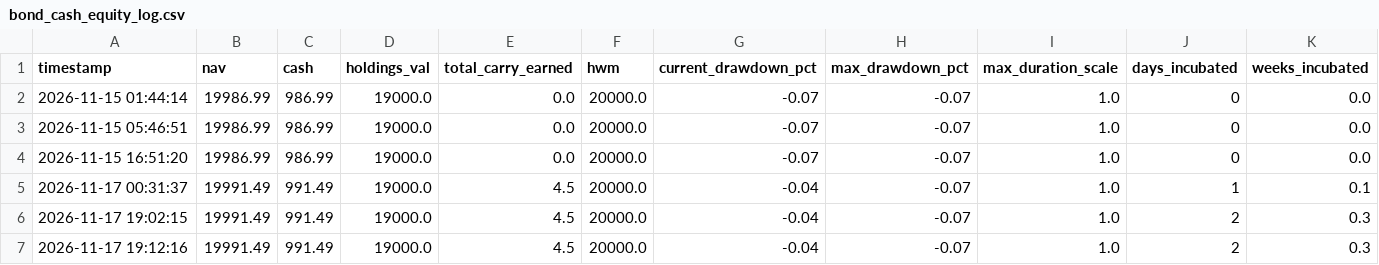
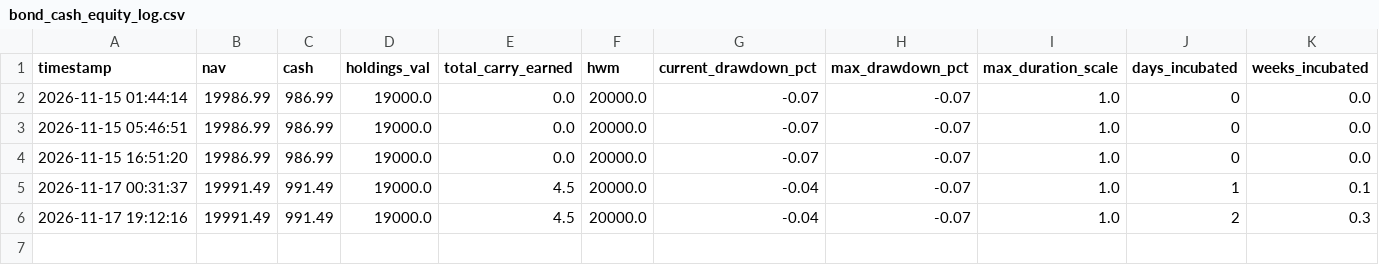
Before and after one commit to rain2002/trading_bot, a CSV file: trading_system/data/bond_cash_equity_log.csv, drawn as a sheet; only a part is shown; rows hold the shown columns only; the diff names each change by its address in the sheet, - before the commit and + after, or states it on an @@ line.

```diff
--- a/trading_system/data/bond_cash_equity_log.csv
+++ b/trading_system/data/bond_cash_equity_log.csv
-row 6: 2026-11-17 19:02:15 | 19991.49 | 991.49 | 19000.0 | 4.5 | 20000.0 | -0.04 | -0.07 | 1.0 | 2 | 0.3
```
Also changed, not shown: trading_system/data/etf_gold_equity_log.csv, trading_system/data/manager_equity_log.csv.
